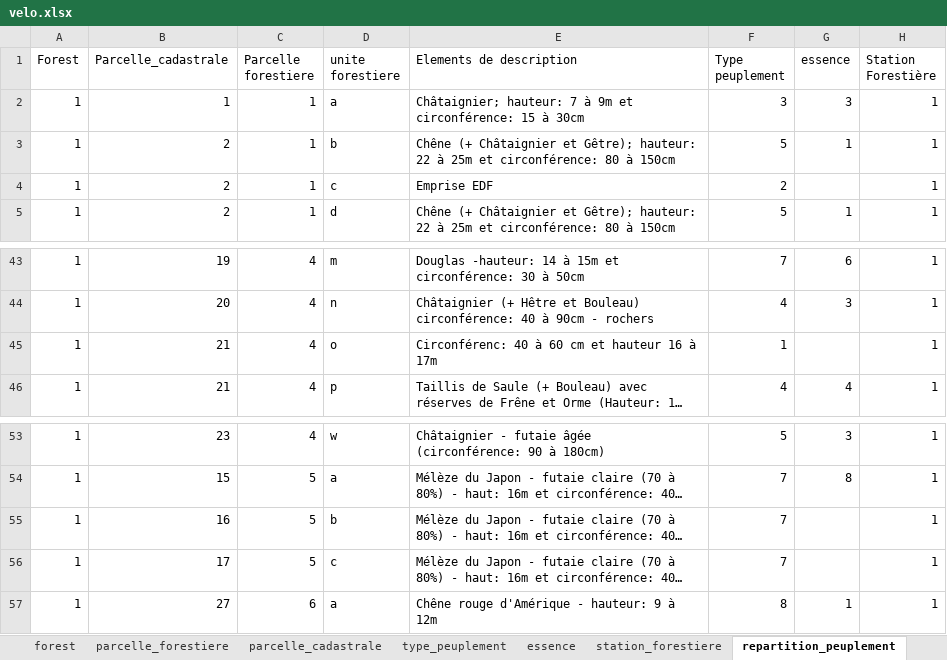
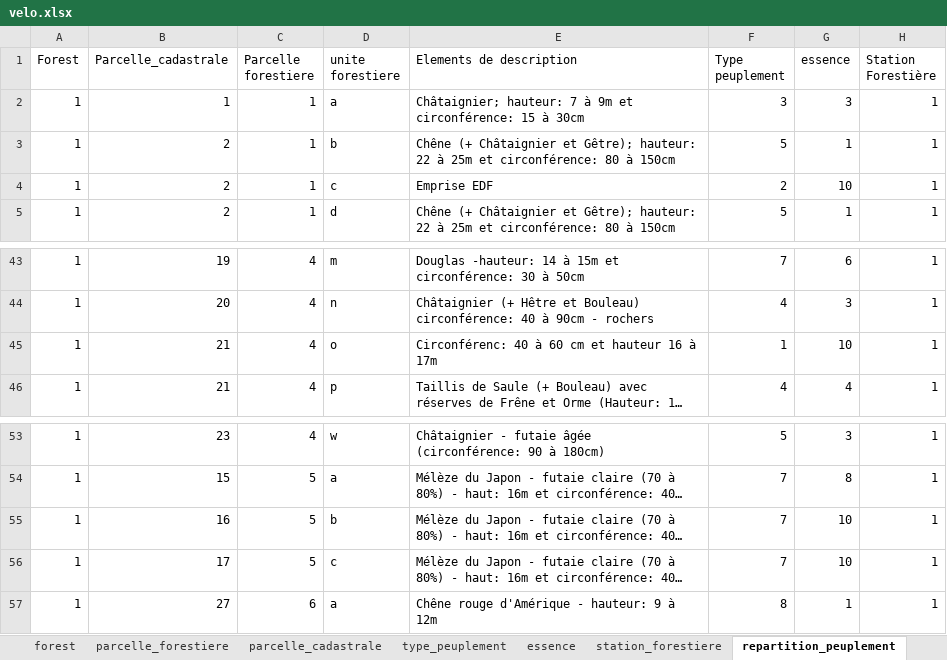
Before and after one commit to logix114a/odn, an Excel workbook: src/main/resources/static/velo.xlsx, sheet repartition_peuplement, drawn as a sheet; only a part is shown, gaps mark what is left out; long unchanged cells end in …; values as stored, in another font and other column widths than the file's, no borders; table styles not drawn; the diff covers the shown part only; the diff names each change by its address in the sheet, - before the commit and + after, or states it on an @@ line.

```diff
--- a/src/main/resources/static/velo.xlsx (sheet repartition_peuplement)
+++ b/src/main/resources/static/velo.xlsx (sheet repartition_peuplement)
-G4 (essence): (empty)
+G4 (essence): 10
-G45 (essence): (empty)
+G45 (essence): 10
-G55:G56 (essence): (empty)
+G55:G56 (essence): 10
```
Also changed, not shown: 8 edited cells elsewhere in this sheet, sheet essence, sheet parcelle_forestiere, sheet station_forestiere, 36 other files.
